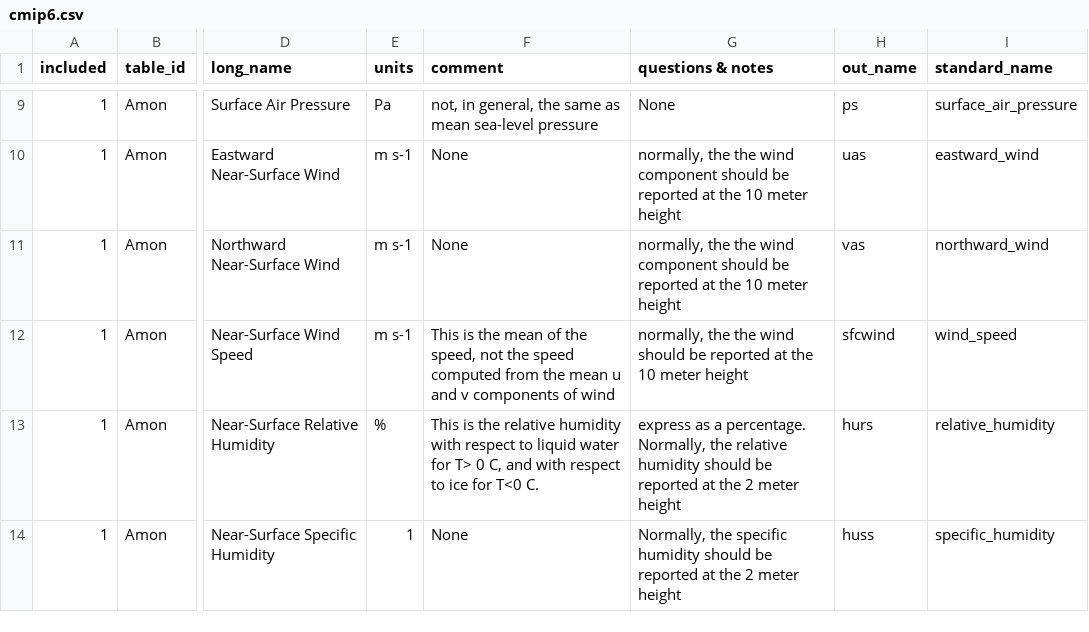
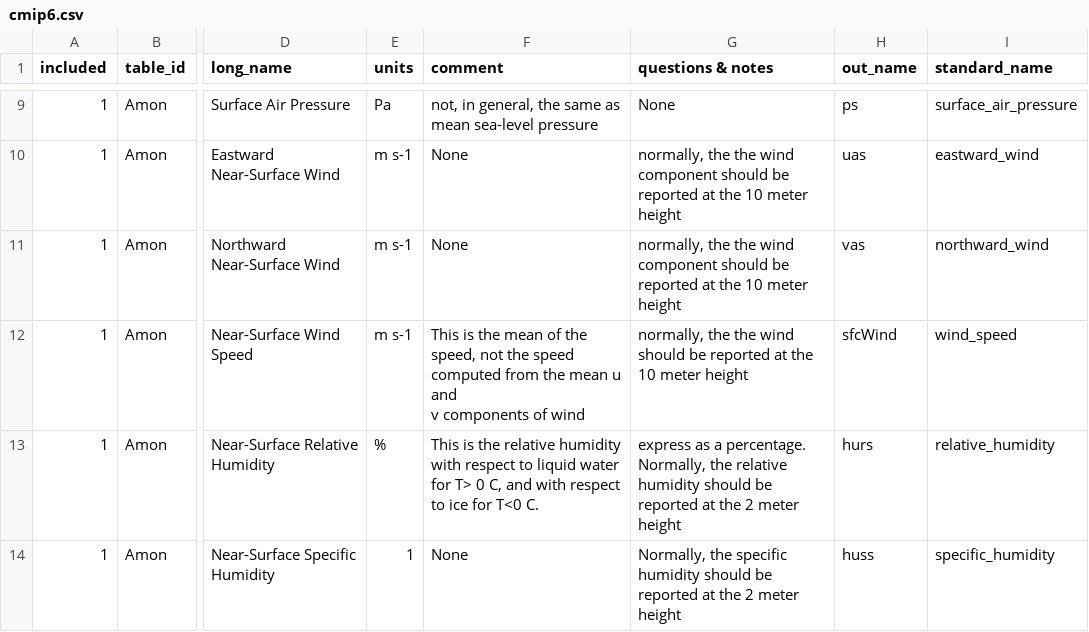
Before and after one commit to goord/cmor, a CSV file: input/cmip6/cmip6.csv, drawn as a sheet; only a part is shown, gaps mark what is left out; the diff names each change by its address in the sheet, - before the commit and + after, or states it on an @@ line.

Commit message:
Changed sfcwind to sfcWind everywhere

```diff
--- a/input/cmip6/cmip6.csv
+++ b/input/cmip6/cmip6.csv
-F12 (comment): …of wind
+F12 (comment): …of wind
-H12 (out_name): sfcwind
+H12 (out_name): sfcWind
```
Also changed, not shown: 1 other file.
